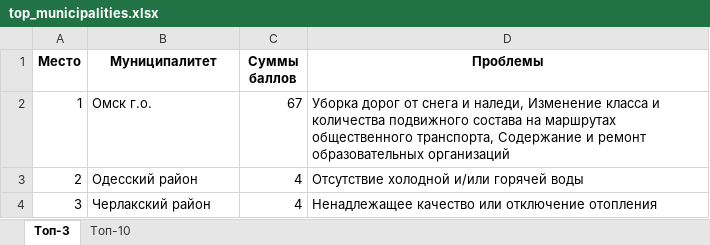
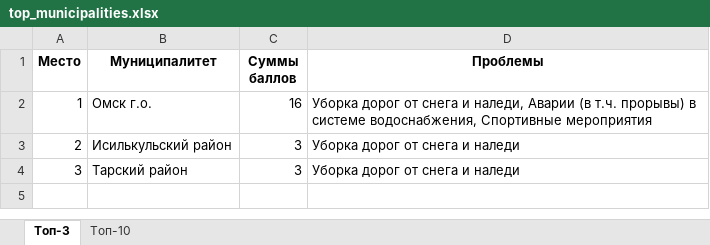
Before and after one commit to ari-ira17/ai-incident-analyst, an Excel workbook: data/output/top_municipalities.xlsx, sheet Топ-3, drawn as a sheet; values as stored, in another font and other column widths than the file's, no borders; the diff names each change by its address in the sheet, - before the commit and + after, or states it on an @@ line.

```diff
--- a/data/output/top_municipalities.xlsx (sheet Топ-3)
+++ b/data/output/top_municipalities.xlsx (sheet Топ-3)
-C2 (Суммы баллов): 67
+C2 (Суммы баллов): 16
-D2 (Проблемы): …и наледи, Изменение класса и количества подвижного состава на маршрутах общественного транспорта, Содержание и ремонт образовательных организаций
+D2 (Проблемы): …и наледи, Аварии (в т.ч. прорывы) в системе водоснабжения, Спортивные мероприятия
-B3 (Муниципалитет): Одесский район
+B3 (Муниципалитет): Исилькульский район
-C3:C4 (Суммы баллов): 4
+C3:C4 (Суммы баллов): 3
-D3 (Проблемы): Отсутствие холодной и/или горячей воды
+D3 (Проблемы): Уборка дорог от снега и наледи
-B4 (Муниципалитет): Черлакский район
+B4 (Муниципалитет): Тарский район
-D4 (Проблемы): Ненадлежащее качество или отключение отопления
+D4 (Проблемы): Уборка дорог от снега и наледи
```
Also changed, not shown: sheet Топ-10, 3 other files.
